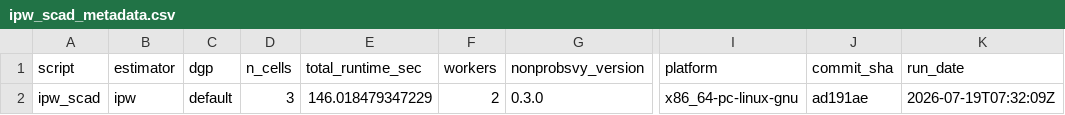
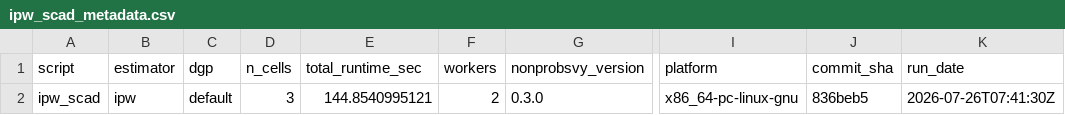
Before and after one commit to ncn-foreigners/nonprobsvy-coverage, a CSV file: results/ipw/ipw_scad_metadata.csv, drawn as a sheet; only a part is shown, gaps mark what is left out; the diff names each change by its address in the sheet, - before the commit and + after, or states it on an @@ line.

```diff
--- a/results/ipw/ipw_scad_metadata.csv
+++ b/results/ipw/ipw_scad_metadata.csv
-E2 (total_runtime_sec): 146.018479347229
+E2 (total_runtime_sec): 144.8540995121
-J2 (commit_sha): ad191ae
+J2 (commit_sha): 836beb5
-K2 (run_date): 2026-07-19T07:32:09Z
+K2 (run_date): 2026-07-26T07:41:30Z
```
Also changed, not shown: results/ipw/ipw_gee_coverage.csv, results/ipw/ipw_gee_metadata.csv, 7 other files.
